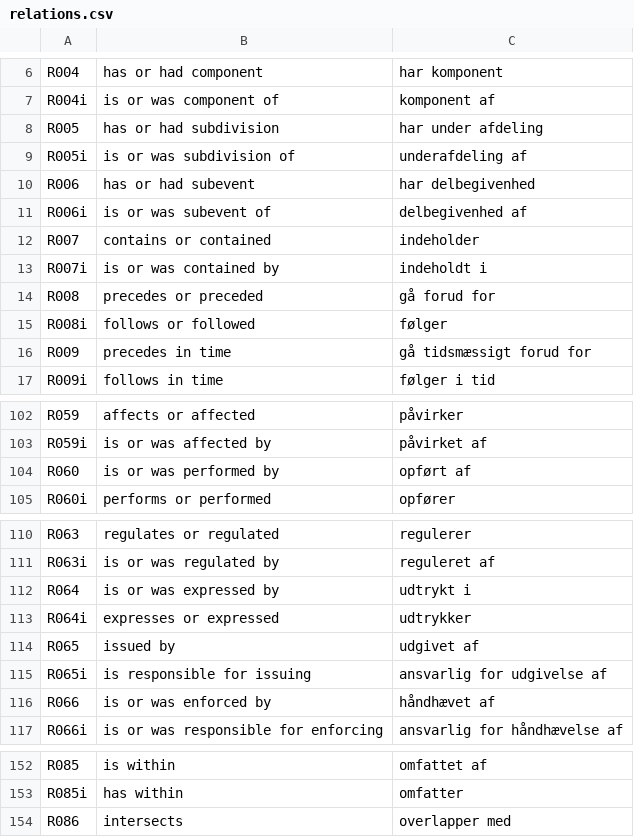
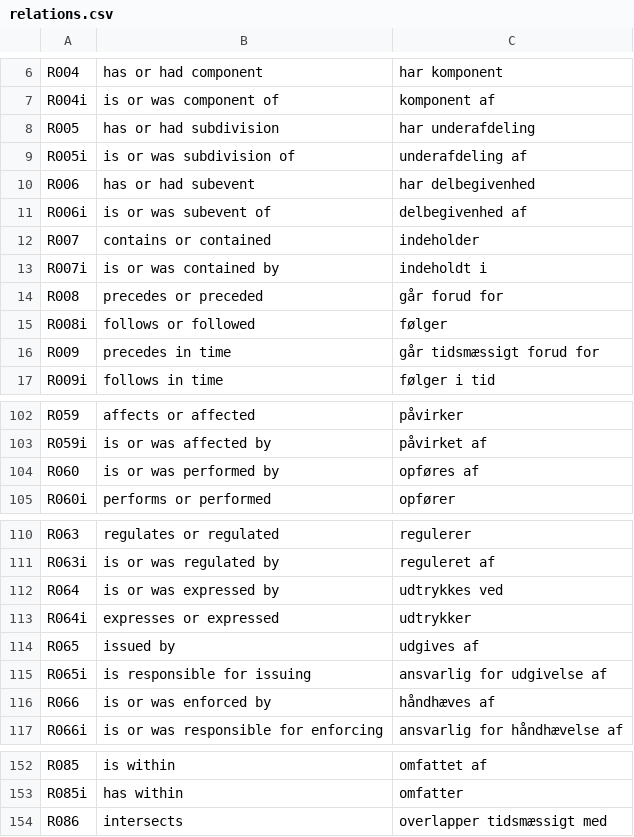
Before and after one commit to aarhusstadsarkiv/ric-cm-lib, a CSV file: relations.csv, drawn as a sheet; only a part is shown, gaps mark what is left out.

Commit message:
Improved descriptions

```diff
--- a/relations.csv
+++ b/relations.csv
@@ -7,3 +7,3 @@ R004,"has or had component",har komponent,
 R004i,"is or was component of",komponent af,
-R005,"has or had subdivision",har under afdeling,
+R005,"has or had subdivision",har underafdeling,
 R005i,"is or was subdivision of",underafdeling af,
@@ -13,5 +13,5 @@ R007,"contains or contained",indeholder,
 R007i,"is or was contained by",indeholdt i,
-R008,"precedes or preceded",gå forud for,
+R008,"precedes or preceded",går forud for,
 R008i,"follows or followed",følger,
-R009,"precedes in time",gå tidsmæssigt forud for,
+R009,"precedes in time",går tidsmæssigt forud for,
 R009i,"follows in time",følger i tid,
@@ -103,3 +103,3 @@ R059,"affects or affected",påvirker,
 R059i,"is or was affected by",påvirket af,
-R060,"is or was performed by",opført af,
+R060,"is or was performed by",opføres af,
 R060i,"performs or performed",opfører,
@@ -111,7 +111,7 @@ R063,"regulates or regulated",regulerer,
 R063i,"is or was regulated by",reguleret af,
-R064,"is or was expressed by",udtrykt i,
+R064,"is or was expressed by",udtrykkes ved,
 R064i,"expresses or expressed",udtrykker,
-R065,"issued by",udgivet af,
+R065,"issued by",udgives af,
 R065i,"is responsible for issuing",ansvarlig for udgivelse af,
-R066,"is or was enforced by",håndhævet af,
+R066,"is or was enforced by",håndhæves af,
 R066i,"is or was responsible for enforcing",ansvarlig for håndhævelse af,
@@ -153,2 +153,2 @@ R085,"is within",omfattet af,
 R085i,"has within",omfatter,
-R086,"intersects",overlapper med,
+R086,"intersects",overlapper tidsmæssigt med,
```
